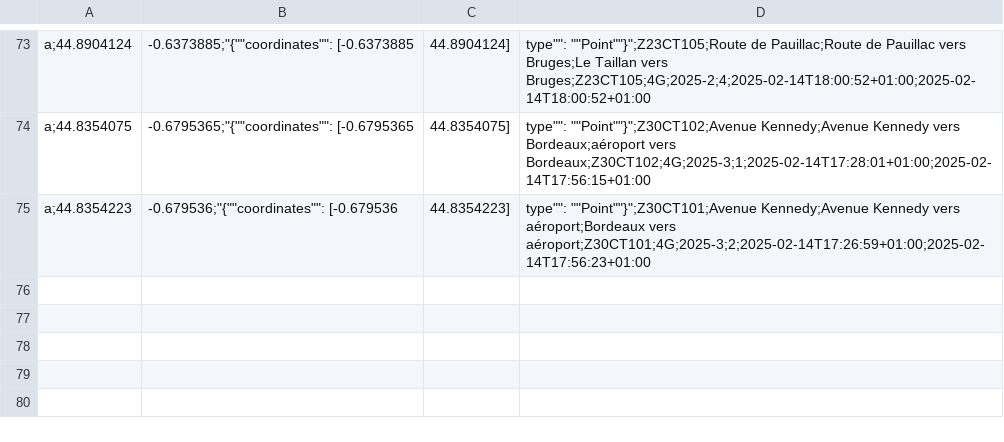
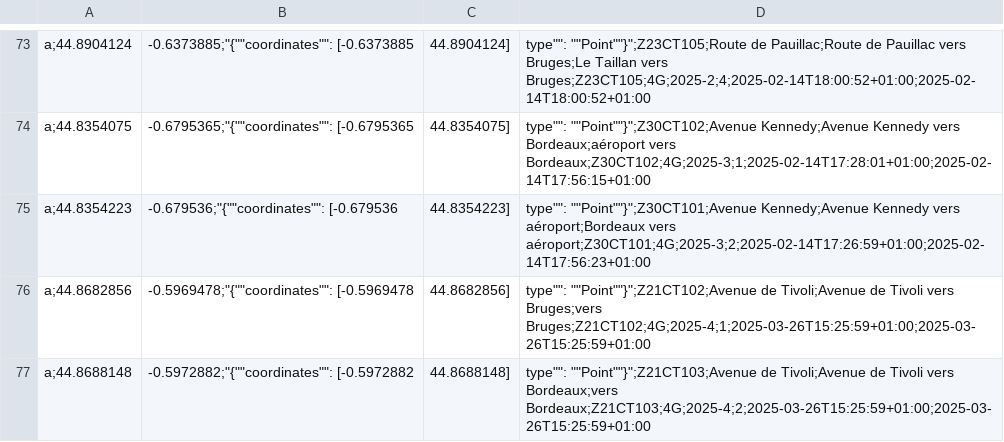
Before and after one commit to velo-cite/compteurs-velo, a CSV file: public/metadata.csv, drawn as a sheet; only a part is shown, gaps mark what is left out; the diff names each change by its address in the sheet, - before the commit and + after, or states it on an @@ line.

Commit message:
feat: ajoute 2 compteurs

```diff
--- a/public/metadata.csv
+++ b/public/metadata.csv
+row 76: a;44.8682856 | -0.5969478;"{""coordinates"": [-0.5969478 | 44.8682856] | type"": ""Point""}";Z21CT102;Avenue de Tivoli;Avenue de Tivoli vers Bruges;vers Bruges;Z21CT102;4G;2025-4;1;2025-03-26T15:25:59+01:00;2025-03-26T15:25:59+01:00
+row 77: a;44.8688148 | -0.5972882;"{""coordinates"": [-0.5972882 | 44.8688148] | type"": ""Point""}";Z21CT103;Avenue de Tivoli;Avenue de Tivoli vers Bordeaux;vers Bordeaux;Z21CT103;4G;2025-4;2;2025-03-26T15:25:59+01:00;2025-03-26T15:25:59+01:00
```
